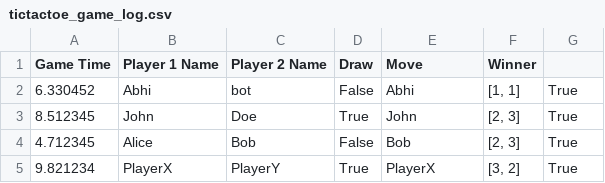
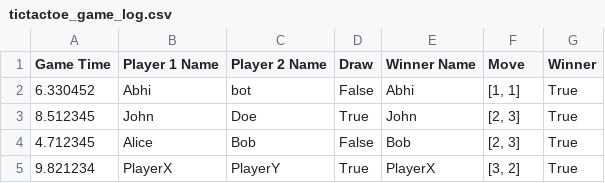
Before and after one commit to Abhsin/Week---10-TicTacToe-Game-Data-Science, a CSV file: logs/tictactoe_game_log.csv, drawn as a sheet; only a part is shown.

Commit message:
Update tictactoe_game_log.csv

```diff
--- a/logs/tictactoe_game_log.csv
+++ b/logs/tictactoe_game_log.csv
@@ -1,2 +1,2 @@
-Game Time,Player 1 Name,Player 2 Name,Draw,Move,Winner
+Game Time,Player 1 Name,Player 2 Name,Draw,Winner Name,Move,Winner
 6.330452,Abhi,bot,False,Abhi,"[1, 1]",True
```
